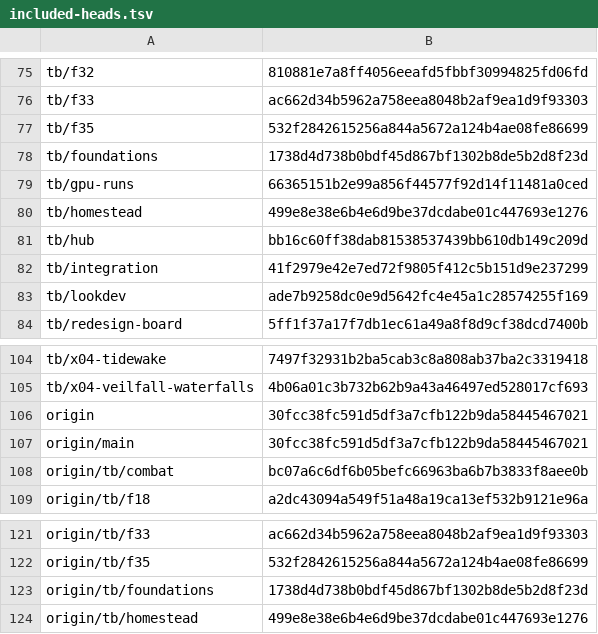
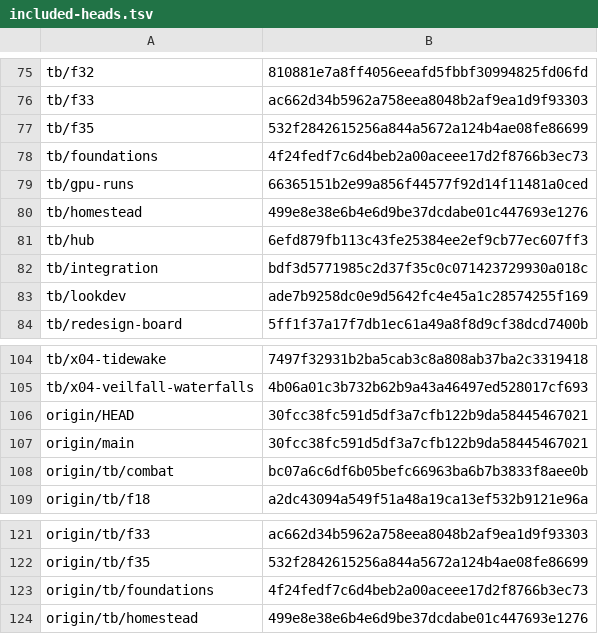
Before and after one commit to MJohnsonWellabe/Tetherbound, a TSV file: ralph/reports/INTEGRATION/branch-closeout/included-heads.tsv, drawn as a sheet; only a part is shown, gaps mark what is left out.

```diff
--- a/ralph/reports/INTEGRATION/branch-closeout/included-heads.tsv
+++ b/ralph/reports/INTEGRATION/branch-closeout/included-heads.tsv
@@ -77,7 +77,7 @@ tb/f33	ac662d34b5962a758eea8048b2af9ea1d9f93303
 tb/f35	532f2842615256a844a5672a124b4ae08fe86699
-tb/foundations	1738d4d738b0bdf45d867bf1302b8de5b2d8f23d
+tb/foundations	4f24fedf7c6d4beb2a00aceee17d2f8766b3ec73
 tb/gpu-runs	66365151b2e99a856f44577f92d14f11481a0ced
 tb/homestead	499e8e38e6b4e6d9be37dcdabe01c447693e1276
-tb/hub	bb16c60ff38dab81538537439bb610db149c209d
-tb/integration	41f2979e42e7ed72f9805f412c5b151d9e237299
+tb/hub	6efd879fb113c43fe25384ee2ef9cb77ec607ff3
+tb/integration	bdf3d5771985c2d37f35c0c071423729930a018c
 tb/lookdev	ade7b9258dc0e9d5642fc4e45a1c28574255f169
@@ -105,3 +105,3 @@ tb/x04-tidewake	7497f32931b2ba5cab3c8a808ab37ba2c3319418
 tb/x04-veilfall-waterfalls	4b06a01c3b732b62b9a43a46497ed528017cf693
-origin	30fcc38fc591d5df3a7cfb122b9da58445467021
+origin/HEAD	30fcc38fc591d5df3a7cfb122b9da58445467021
 origin/main	30fcc38fc591d5df3a7cfb122b9da58445467021
@@ -122,3 +122,3 @@ origin/tb/f33	ac662d34b5962a758eea8048b2af9ea1d9f93303
 origin/tb/f35	532f2842615256a844a5672a124b4ae08fe86699
-origin/tb/foundations	1738d4d738b0bdf45d867bf1302b8de5b2d8f23d
+origin/tb/foundations	4f24fedf7c6d4beb2a00aceee17d2f8766b3ec73
 origin/tb/homestead	499e8e38e6b4e6d9be37dcdabe01c447693e1276
```
Also changed, not shown: 5 other files.
